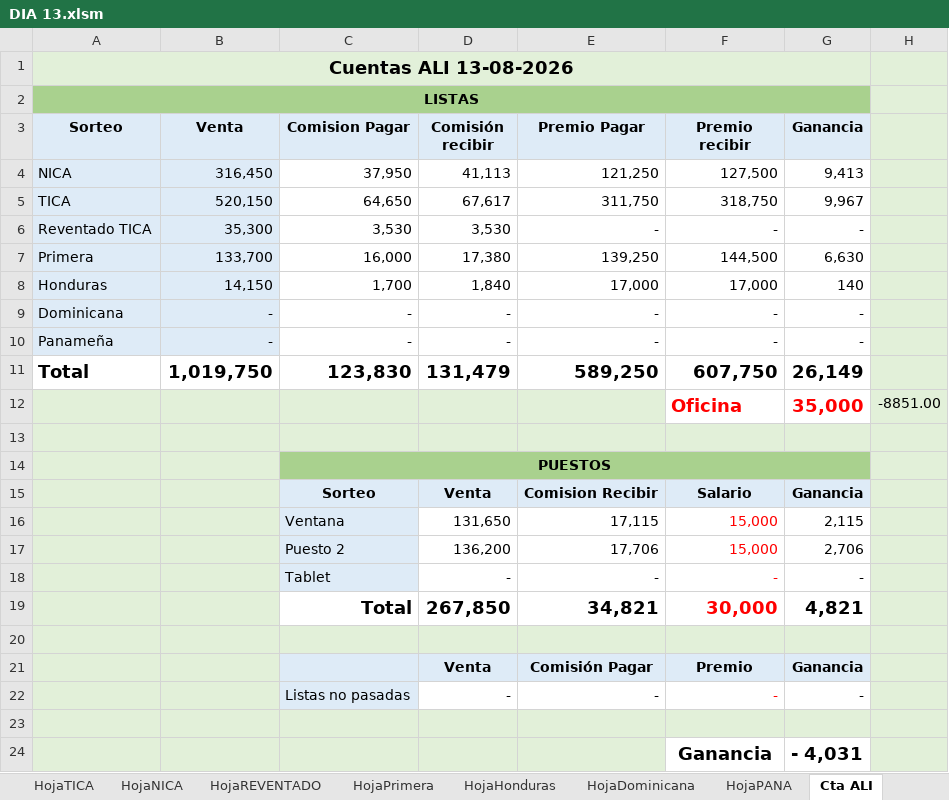
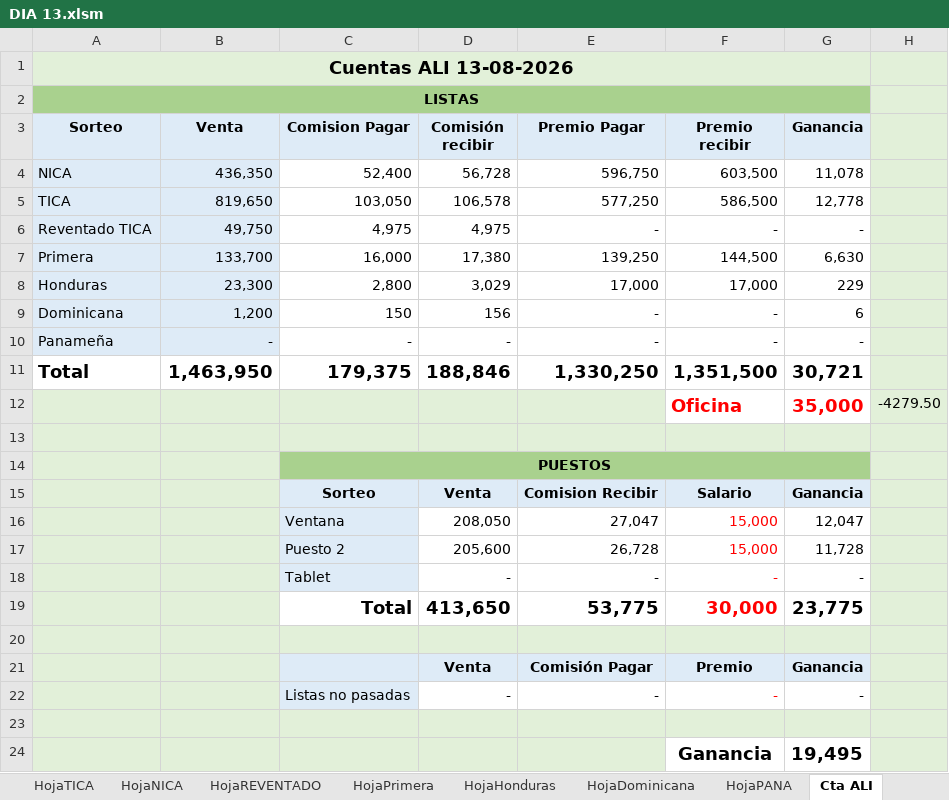
Before and after one commit to R4W47/ReporteTiempos, an Excel workbook: 08- CUENTAS DIARIAS AGOSTO/DIA 13.xlsm, sheet Cta ALI, drawn as a sheet; values as stored, in another font and other column widths than the file's, no borders; charts and pictures not drawn; removed rows and columns are numbered as before the commit, all else as after; the diff names each change by its address in the sheet, - before the commit and + after, or states it on an @@ line.

```diff
--- a/08- CUENTAS DIARIAS AGOSTO/DIA 13.xlsm (sheet Cta ALI)
+++ b/08- CUENTAS DIARIAS AGOSTO/DIA 13.xlsm (sheet Cta ALI)
-row 4: NICA | 316,450 | 37,950 | 41,113 | 121,250 | 127,500 | 9,413
-row 5: TICA | 520,150 | 64,650 | 67,617 | 311,750 | 318,750 | 9,967
+row 4: NICA | 436,350 | 52,400 | 56,728 | 596,750 | 603,500 | 11,078
+row 5: TICA | 819,650 | 103,050 | 106,578 | 577,250 | 586,500 | 12,778
-B6 (Venta): 35,300
+B6 (Venta): 49,750
-C6 (Comision Pagar): 3,530
+C6 (Comision Pagar): 4,975
-D6 (Comisión recibir): 3,530
+D6 (Comisión recibir): 4,975
-B8 (Venta): 14,150
+B8 (Venta): 23,300
-C8 (Comision Pagar): 1,700
+C8 (Comision Pagar): 2,800
-D8 (Comisión recibir): 1,840
+D8 (Comisión recibir): 3,029
-G8 (Ganancia): 140
+G8 (Ganancia): 229
-B9 (Venta): -
+B9 (Venta): 1,200
-C9 (Comision Pagar): -
+C9 (Comision Pagar): 150
-D9 (Comisión recibir): -
+D9 (Comisión recibir): 156
-G9 (Ganancia): -
+G9 (Ganancia): 6
-row 11: Total | 1,019,750 | 123,830 | 131,479 | 589,250 | 607,750 | 26,149
+row 11: Total | 1,463,950 | 179,375 | 188,846 | 1,330,250 | 1,351,500 | 30,721
-H12: -8851.00
+H12: -4279.50
-row 16:  |  | Ventana | 131,650 | 17,115 | 15,000 | 2,115
-row 17:  |  | Puesto 2 | 136,200 | 17,706 | 15,000 | 2,706
+row 16:  |  | Ventana | 208,050 | 27,047 | 15,000 | 12,047
+row 17:  |  | Puesto 2 | 205,600 | 26,728 | 15,000 | 11,728
-row 19:  |  | Total | 267,850 | 34,821 | 30,000 | 4,821
+row 19:  |  | Total | 413,650 | 53,775 | 30,000 | 23,775
-G24 (Ganancia): - 4,031
+G24 (Ganancia): 19,495
```
Also changed, not shown: sheet HojaTICA, sheet HojaNICA, sheet Vendedor7, sheet Vendedor9, sheet DigitaTICA, sheet Resumen, 27 more sheets, formulas that keep their value, 08- CUENTAS DIARIAS AGOSTO/AGOSTO 2026.xlsm, 08- CUENTAS DIARIAS AGOSTO/DIA 14.xlsm.
